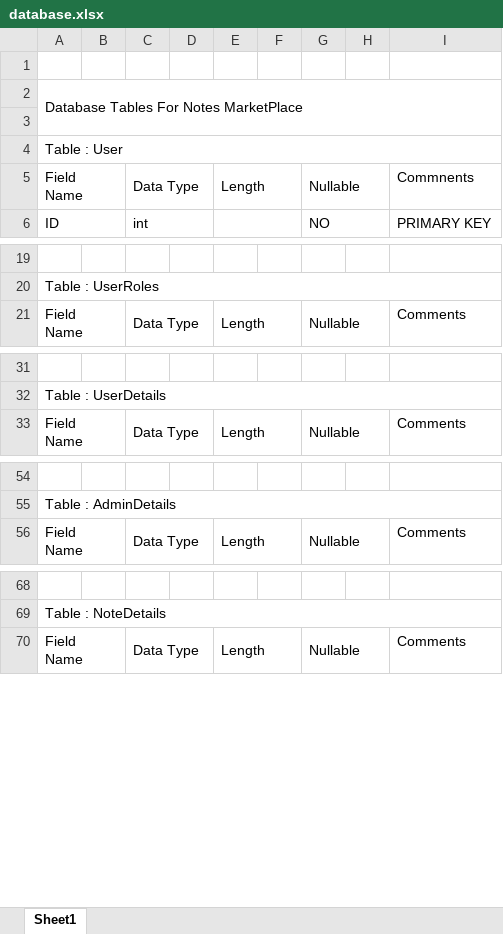
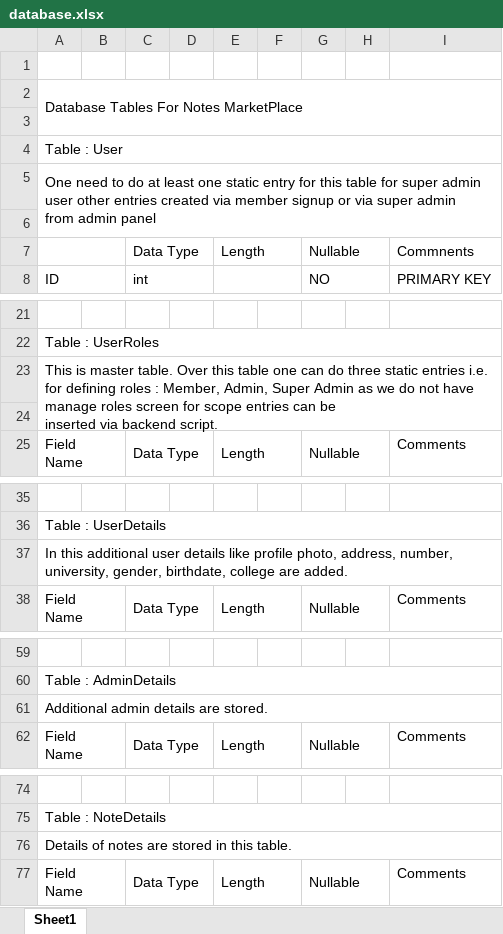
Before and after one commit to Priyank810/NoteMarketPlaceHTML, an Excel workbook: Database/database.xlsx, sheet Sheet1, drawn as a sheet; only a part is shown, gaps mark what is left out; values as stored, in another font and other column widths than the file's, no cell formats; addresses are those after the commit; ↵ is a line break in a cell; the diff covers the shown part only; the diff names each change by its address in the sheet, - before the commit and + after, or states it on an @@ line.

```diff
--- a/Database/database.xlsx (sheet Sheet1)
+++ b/Database/database.xlsx (sheet Sheet1)
+row 5: One need to do at least one static entry for this table for super admin user other entries created via member signup or via super admin ↵ from admin panel
+row 6: (empty)
-A7: Field Name
+A7: (empty)
+row 23: This is master table. Over this table one can do three static entries i.e. for defining roles : Member, Admin, Super Admin as we do not have manage roles screen for scope entries can be ↵ inserted via backend script.
+row 24: (empty)
+row 37: In this additional user details like profile photo, address, number, university, gender, birthdate, college are added.
+row 61: Additional admin details are stored.
+row 76: Details of notes are stored in this table.
```
Also changed, not shown: 4 added rows elsewhere in this sheet, cell formats.
